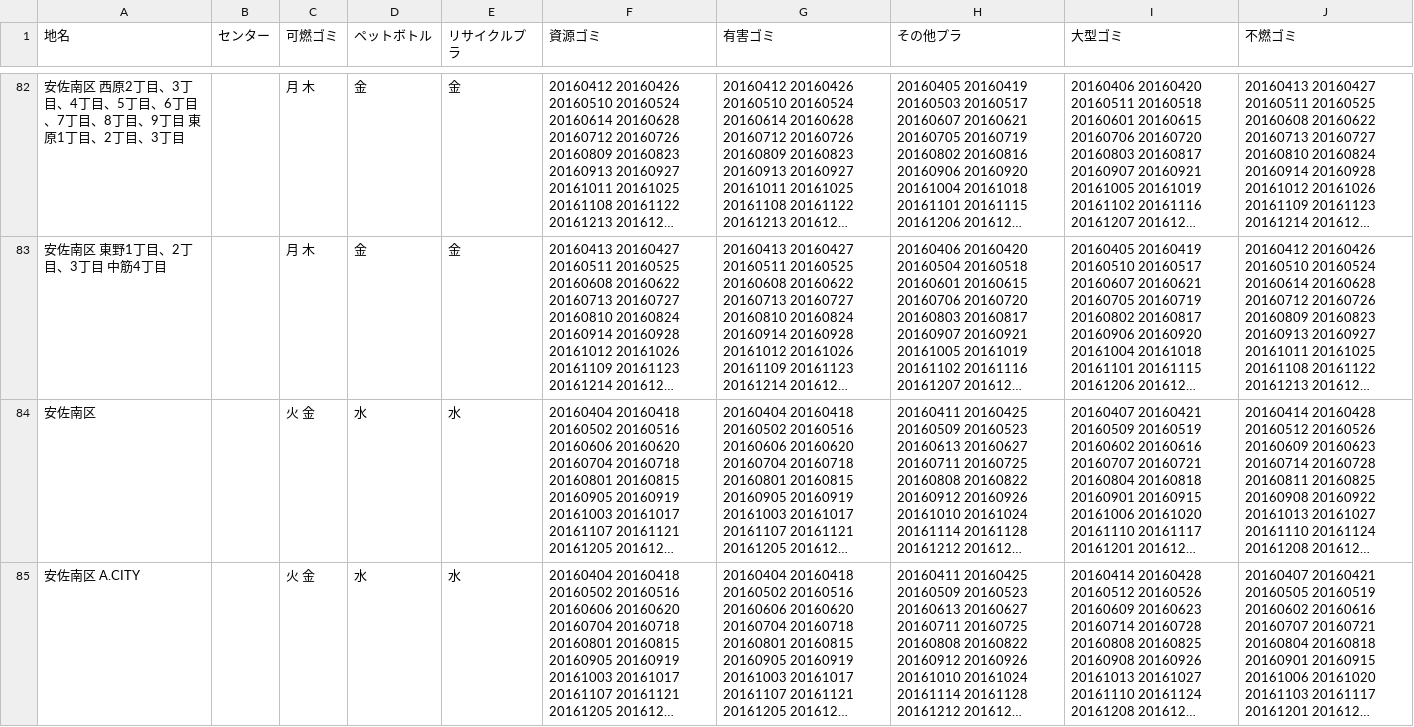
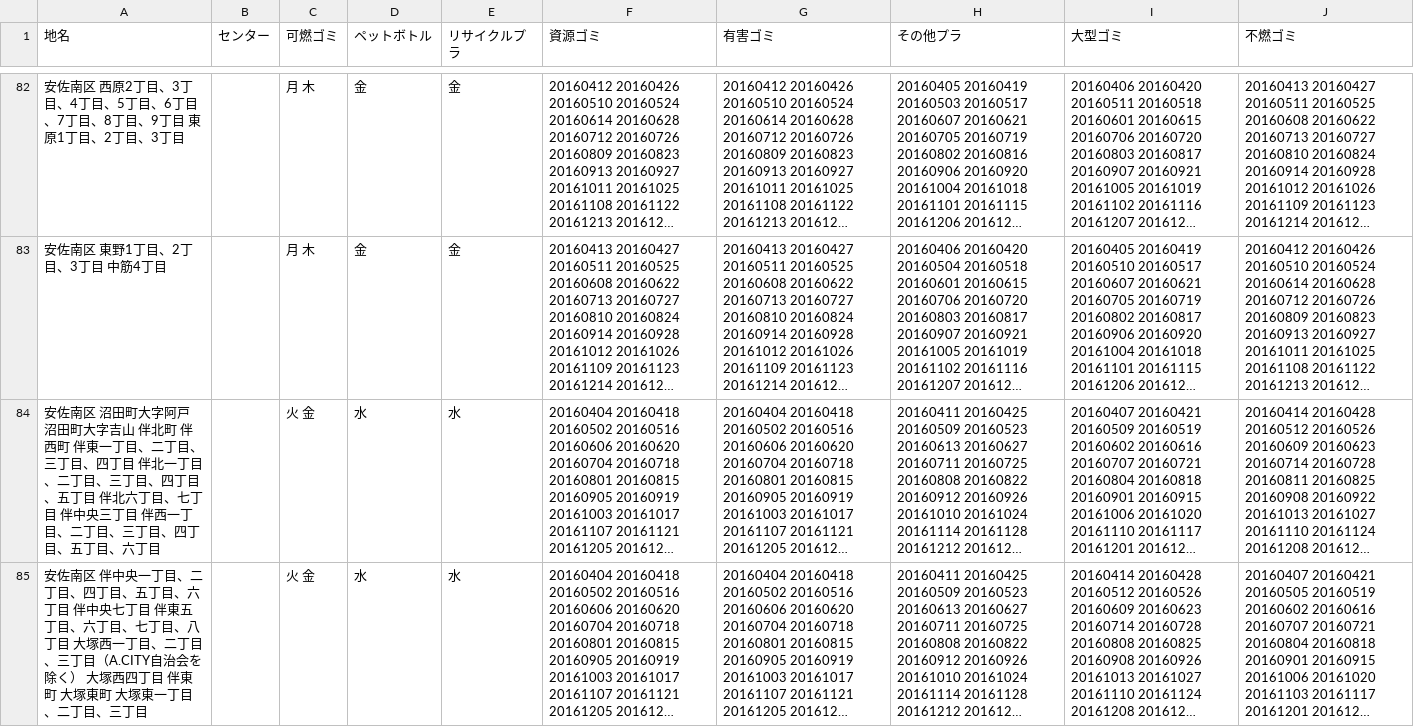
Before and after one commit to great-h/5374, a CSV file: data/area_days.csv, drawn as a sheet; only a part is shown, gaps mark what is left out; long unchanged cells end in …; the diff covers the shown part only; the diff names each change by its address in the sheet, - before the commit and + after, or states it on an @@ line.

```diff
--- a/data/area_days.csv
+++ b/data/area_days.csv
-A84 (地名): 安佐南区
+A84 (地名): 安佐南区 沼田町大字阿戸 沼田町大字吉山 伴北町 伴西町 伴東一丁目、二丁目、三丁目、四丁目 伴北一丁目、二丁目、三丁目、四丁目、五丁目 伴北六丁目、七丁目 伴中央三丁目 伴西一丁目、二丁目、三丁目、四丁目、五丁目、六丁目
-A85 (地名): …佐南区 A.CITY
+A85 (地名): …佐南区 伴中央一丁目、二丁目、四丁目、五丁目、六丁目 伴中央七丁目 伴東五丁目、六丁目、七丁目、八丁目 大塚西一丁目、二丁目、三丁目（A.CITY自治会を除く） 大塚西四丁目 伴東町 大塚東町 大塚東一丁目、二丁目、三丁目
```
Also changed, not shown: 1 edited cell elsewhere in this file, data/target.csv.
